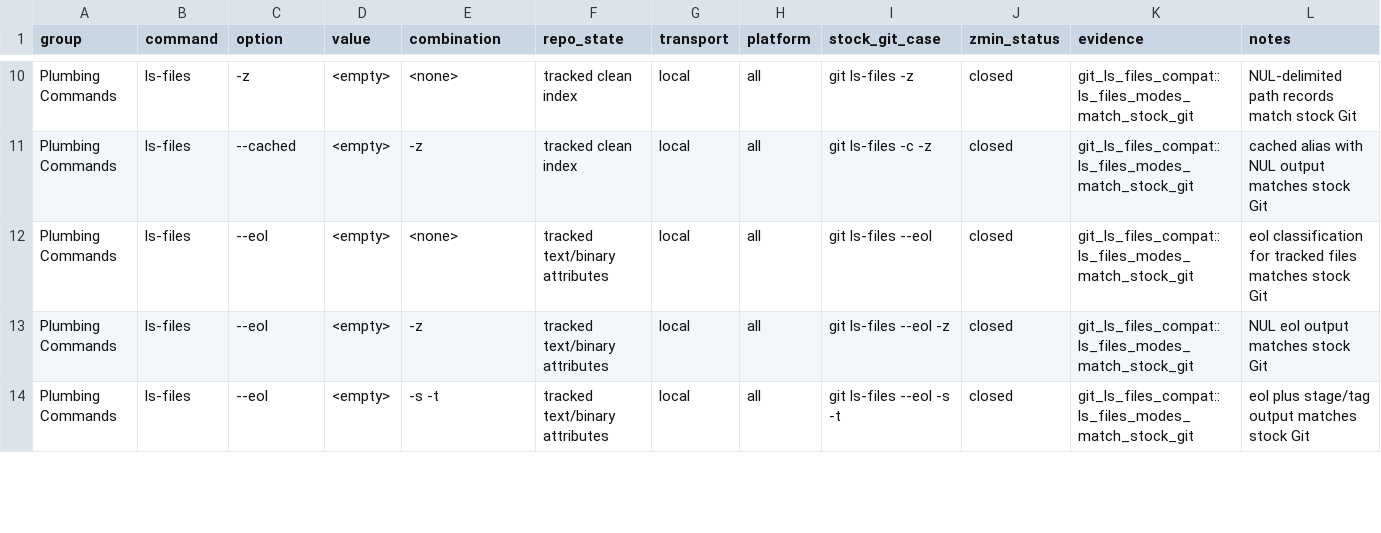
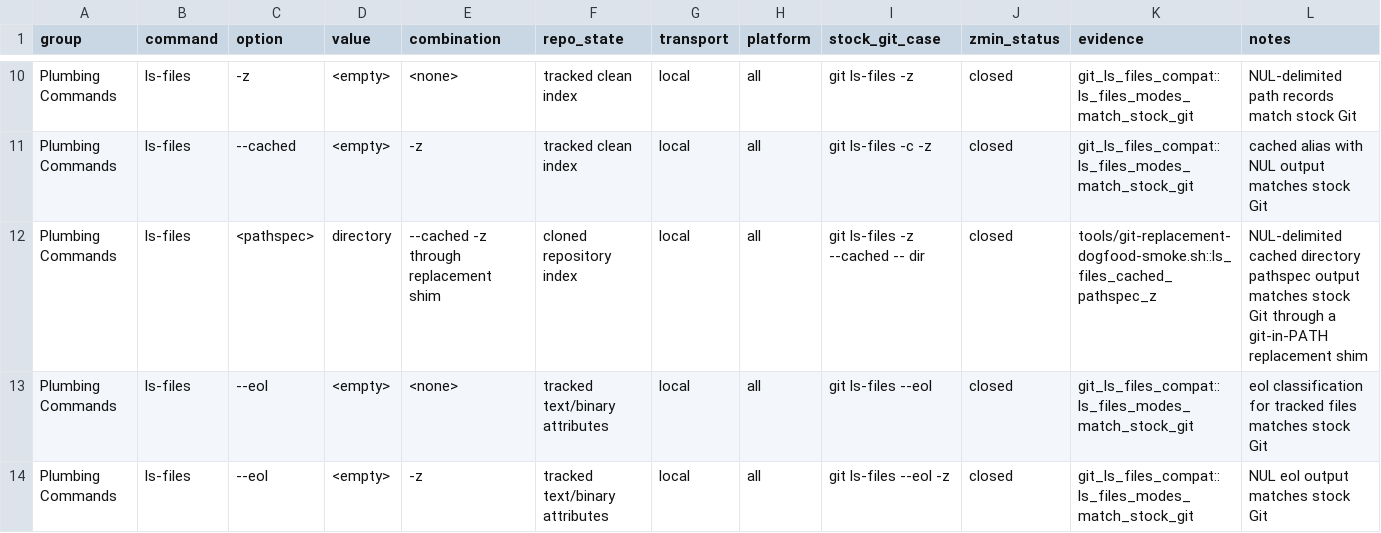
Before and after one commit to dschewchenko/zmin, a TSV file: docs/cli/matrices/ls_files_v2_47.tsv, drawn as a sheet; only a part is shown, gaps mark what is left out; the shorter side is filled out with more unchanged rows.

Commit message:
test: cover replacement ls-files pathspec

```diff
--- a/docs/cli/matrices/ls_files_v2_47.tsv
+++ b/docs/cli/matrices/ls_files_v2_47.tsv
@@ -11,2 +11,3 @@ Plumbing Commands	ls-files	-z	<empty>	<none>	tracked clean index	local	all	git l
 Plumbing Commands	ls-files	--cached	<empty>	-z	tracked clean index	local	all	git ls-files -c -z	closed	git_ls_files_compat::ls_files_modes_match_stock_git	cached alias with NUL output matches stock Git
+Plumbing Commands	ls-files	<pathspec>	directory	--cached -z through replacement shim	cloned repository index	local	all	git ls-files -z --cached -- dir	closed	tools/git-replacement-dogfood-smoke.sh::ls_files_cached_pathspec_z	NUL-delimited cached directory pathspec output matches stock Git through a git-in-PATH replacement shim
 Plumbing Commands	ls-files	--eol	<empty>	<none>	tracked text/binary attributes	local	all	git ls-files --eol	closed	git_ls_files_compat::ls_files_modes_match_stock_git	eol classification for tracked files matches stock Git
```
Also changed, not shown: 4 other files.
